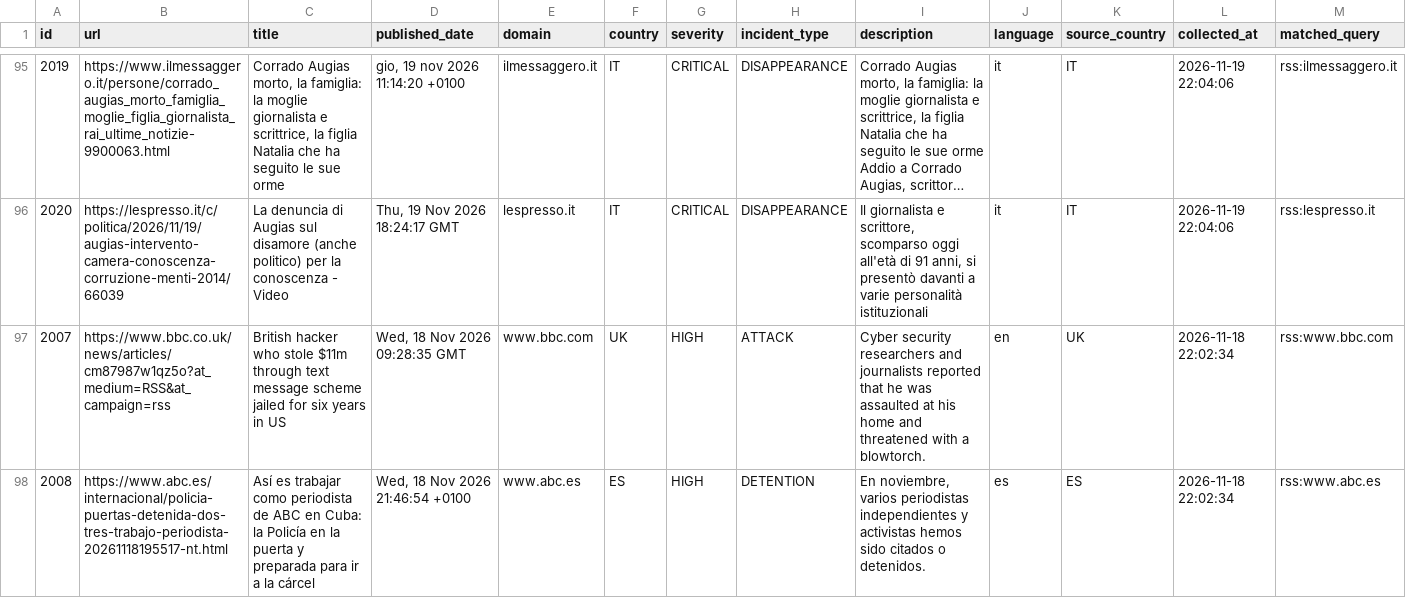
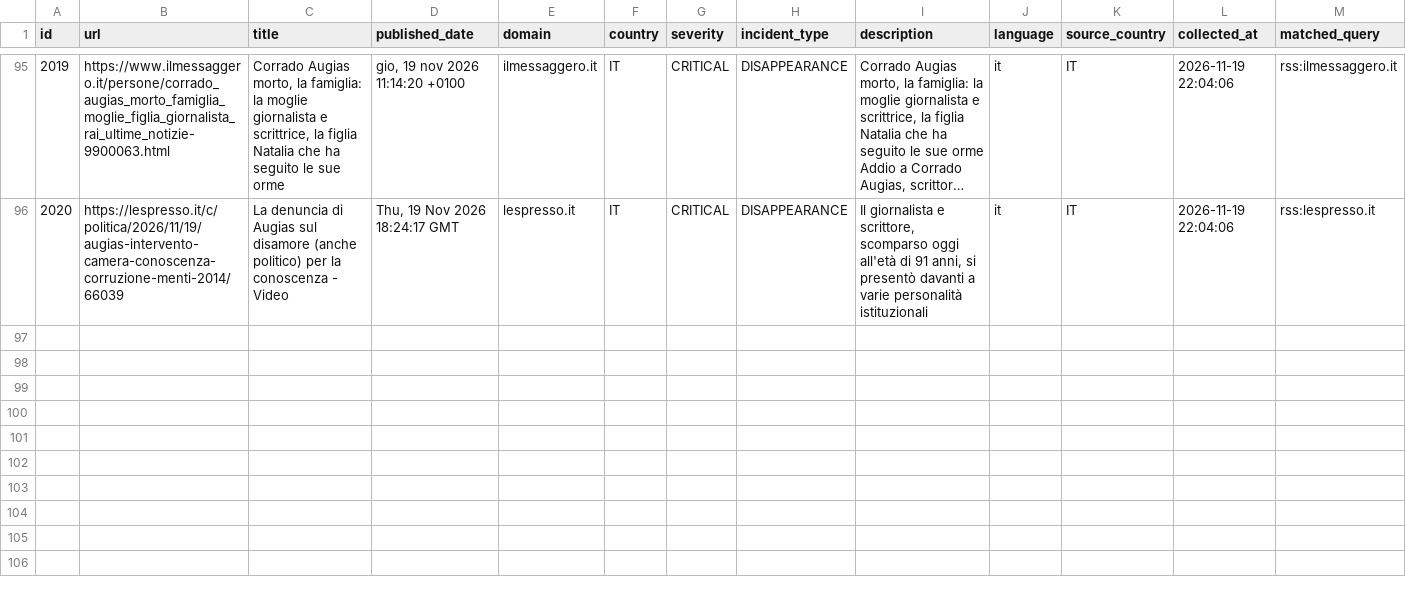
Before and after one commit to nunocalaim/journalist-safety-monitor-ccnews, a CSV file: data/exports/incidents_10d.csv, drawn as a sheet; only a part is shown, gaps mark what is left out; long unchanged cells end in …; rows hold the shown columns only; the diff covers the shown part only; the diff names each change by its address in the sheet, - before the commit and + after, or states it on an @@ line.

```diff
--- a/data/exports/incidents_10d.csv
+++ b/data/exports/incidents_10d.csv
-row 97: 2007 | https://www.bbc.co.uk/news/articles/cm87987w1qz5o?at_medium=RSS&at_campaign=rss | British hacker who stole $11m through text message scheme jailed for six years in US | Wed, 18 Nov 2026 09:28:35 GMT | www.bbc.com | UK | HIGH | ATTACK | Cyber security researchers and journalists reported that he was assaulted at his home and threatened with a blowtorch. | en | UK | 2026-11-18 22:02:34 | rss:www.bbc.com
-row 98: 2008 | https://www.abc.es/internacional/policia-puertas-detenida-dos-tres-trabajo-periodista-20261118195517-nt.html | Así es trabajar como periodista de ABC en Cuba: la Policía en la puerta y preparada para ir a la cárcel | Wed, 18 Nov 2026 21:46:54 +0100 | www.abc.es | ES | HIGH | DETENTION | En noviembre, varios periodistas independientes y activistas hemos sido citados o detenidos. | es | ES | 2026-11-18 22:02:34 | rss:www.abc.es
```
Also changed, not shown: 1 removed row elsewhere in this file, data/exports/incidents_30d.csv, 8 other files.
